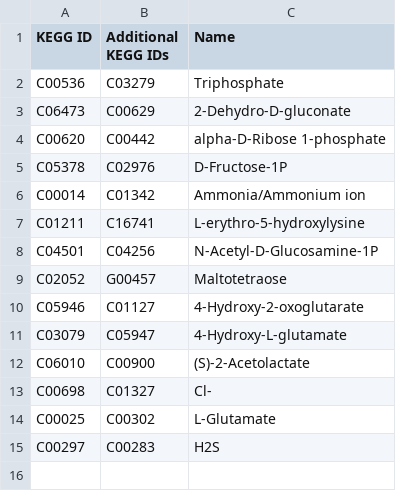
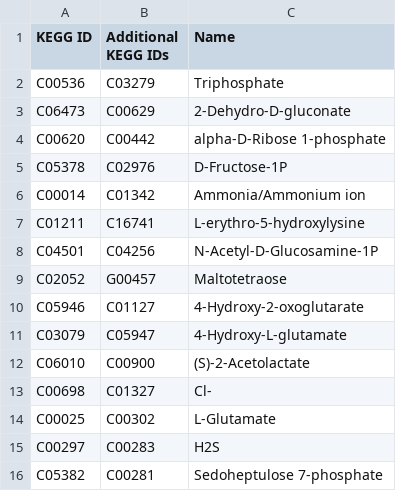
Before and after one commit to jimkell/mostSandbox, a CSV file: etc/visualization/additional_metabolites.csv, drawn as a sheet.

```diff
--- a/etc/visualization/additional_metabolites.csv
+++ b/etc/visualization/additional_metabolites.csv
@@ -15 +15,2 @@ C00025,C00302,L-Glutamate
 C00297,C00283,H2S
+C05382,C00281,Sedoheptulose 7-phosphate
```
Also changed, not shown: etc/visualization/metabolite_substitutions.csv, etc/visualization/pathway_metabolite_positions.csv.
